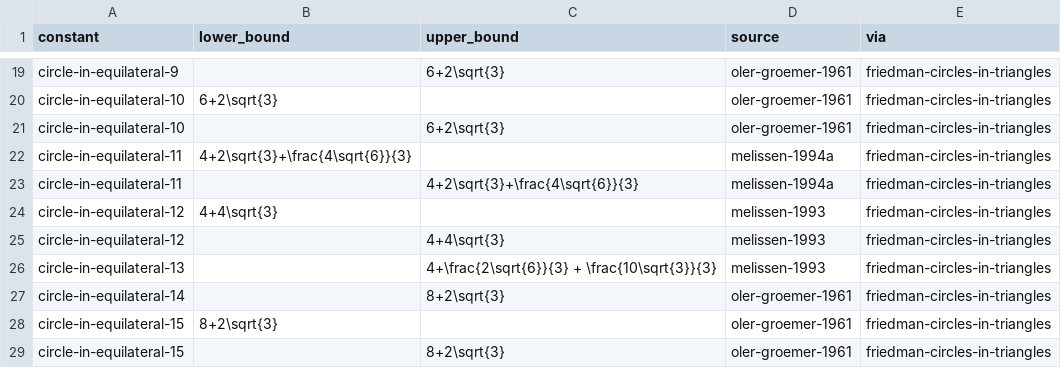
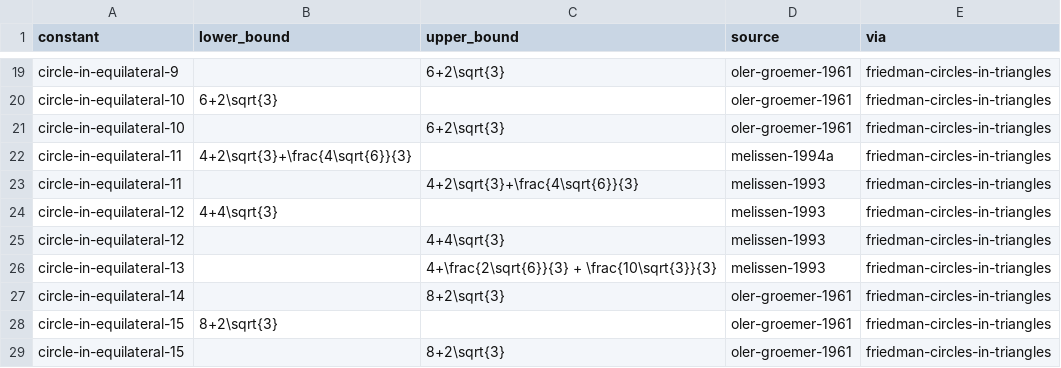
Before and after one commit to daniel-munro/leaps-in-bounds, a CSV file: literature/bounds/circle-in-equilateral.csv, drawn as a sheet; only a part is shown, gaps mark what is left out.

```diff
--- a/literature/bounds/circle-in-equilateral.csv
+++ b/literature/bounds/circle-in-equilateral.csv
@@ -22,3 +22,3 @@ circle-in-equilateral-10,,6+2\sqrt{3},oler-groemer-1961,friedman-circles-in-tria
 circle-in-equilateral-11,4+2\sqrt{3}+\frac{4\sqrt{6}}{3},,melissen-1994a,friedman-circles-in-triangles
-circle-in-equilateral-11,,4+2\sqrt{3}+\frac{4\sqrt{6}}{3},melissen-1994a,friedman-circles-in-triangles
+circle-in-equilateral-11,,4+2\sqrt{3}+\frac{4\sqrt{6}}{3},melissen-1993,friedman-circles-in-triangles
 circle-in-equilateral-12,4+4\sqrt{3},,melissen-1993,friedman-circles-in-triangles
```
Also changed, not shown: 3 other files.
